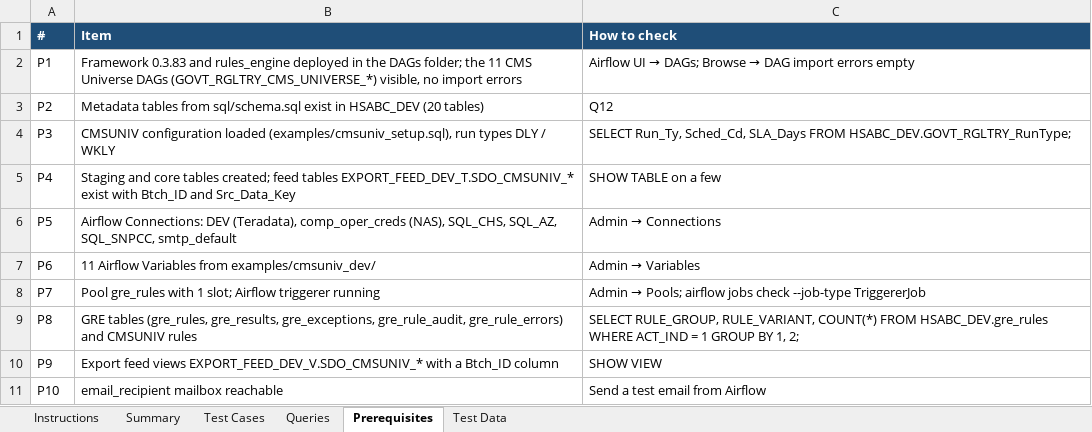
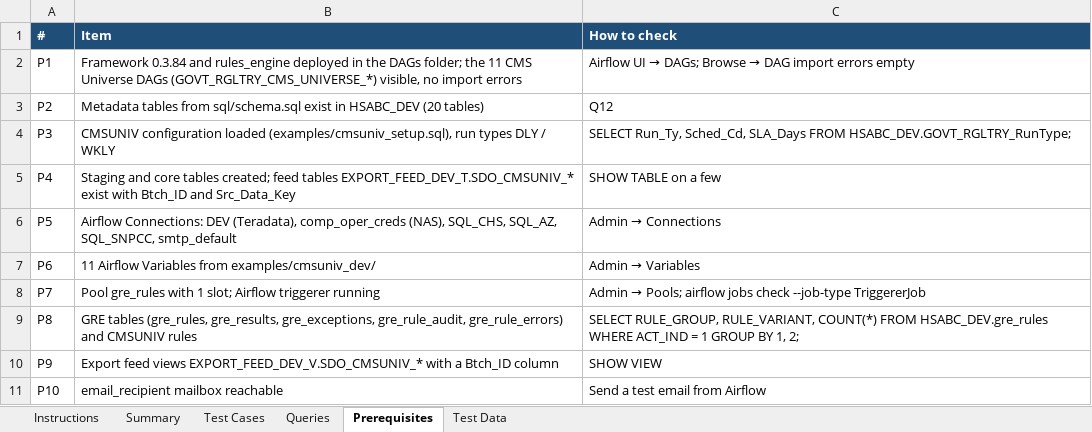
Before and after one commit to trinathgundavaram/framework, an Excel workbook: airflow_resources/docs/TEST_CASES.xlsx, sheet Prerequisites, drawn as a sheet; values as stored, in another font and other column widths than the file's, no borders; the diff names each change by its address in the sheet, - before the commit and + after, or states it on an @@ line.

```diff
--- a/airflow_resources/docs/TEST_CASES.xlsx (sheet Prerequisites)
+++ b/airflow_resources/docs/TEST_CASES.xlsx (sheet Prerequisites)
-B2 (Item): Framework 0.3.83 and rules_engine…
+B2 (Item): Framework 0.3.84 and rules_engine…
```
Also changed, not shown: sheet Summary, sheet Test Cases, sheet Instructions, 6 other files.
